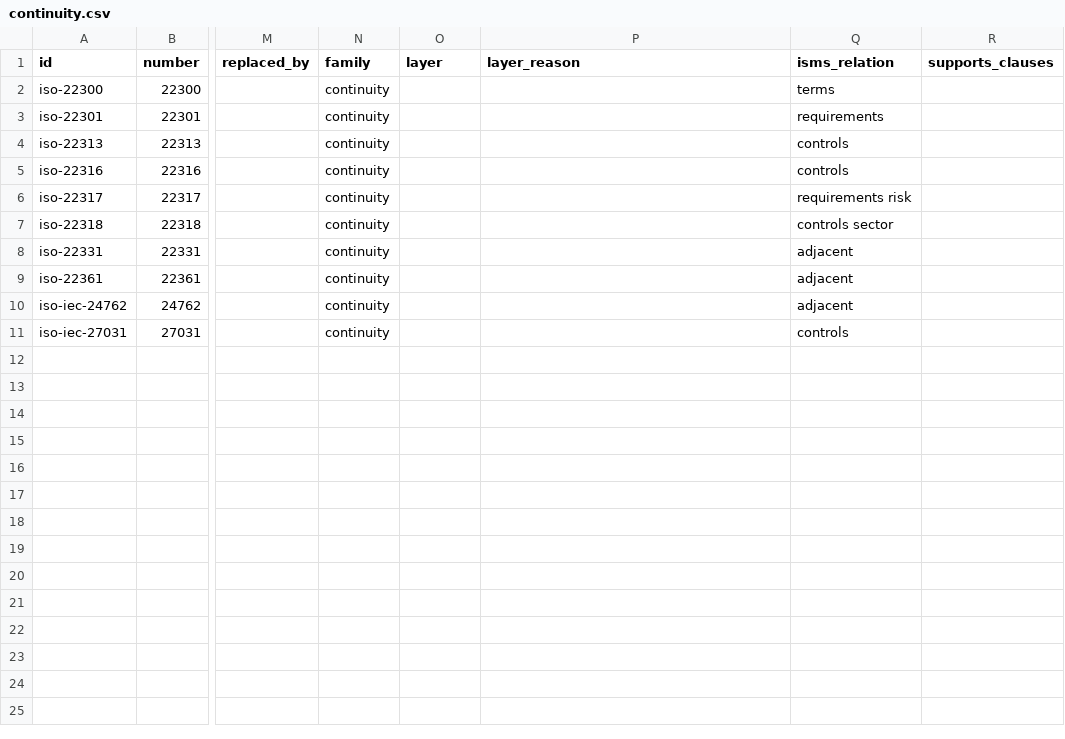
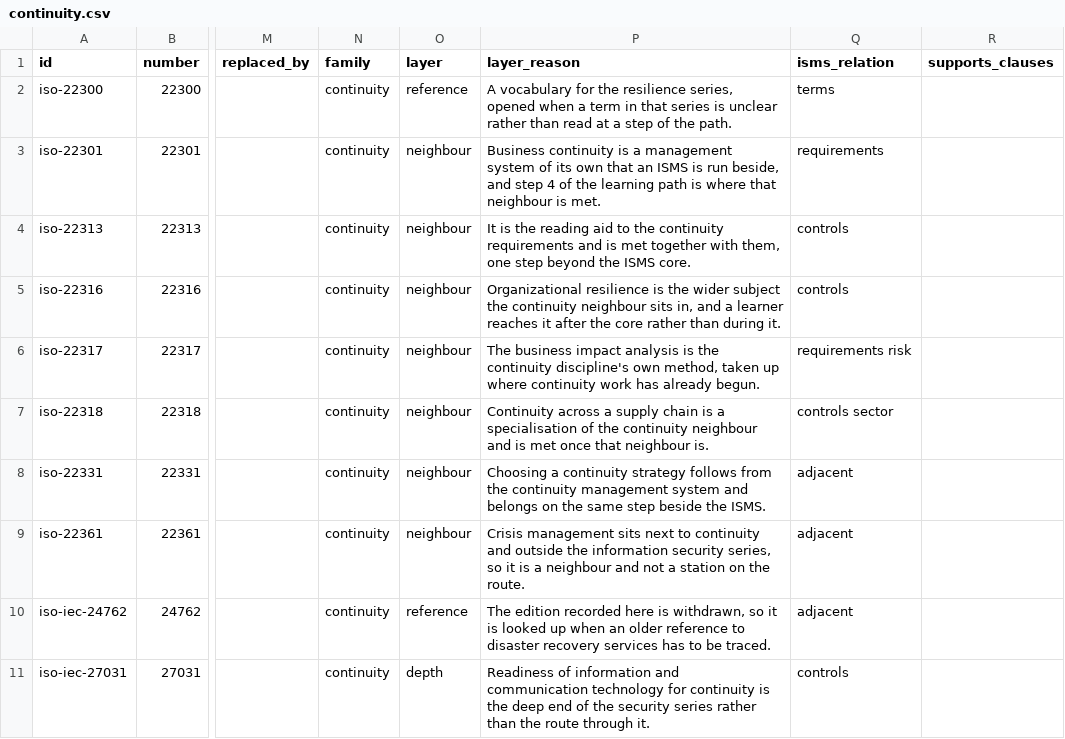
Before and after one commit to iderex/iso27000-isms, a CSV file: catalog/entries/continuity.csv, drawn as a sheet; only a part is shown, gaps mark what is left out; the diff names each change by its address in the sheet, - before the commit and + after, or states it on an @@ line.

```diff
--- a/catalog/entries/continuity.csv
+++ b/catalog/entries/continuity.csv
-O2 (layer): (empty)
+O2 (layer): reference
-P2 (layer_reason): (empty)
+P2 (layer_reason): A vocabulary for the resilience series, opened when a term in that series is unclear rather than read at a step of the path.
-O3:O9 (layer): (empty)
+O3:O9 (layer): neighbour
-P3 (layer_reason): (empty)
+P3 (layer_reason): Business continuity is a management system of its own that an ISMS is run beside, and step 4 of the learning path is where that neighbour is met.
-P4 (layer_reason): (empty)
+P4 (layer_reason): It is the reading aid to the continuity requirements and is met together with them, one step beyond the ISMS core.
-P5 (layer_reason): (empty)
+P5 (layer_reason): Organizational resilience is the wider subject the continuity neighbour sits in, and a learner reaches it after the core rather than during it.
-P6 (layer_reason): (empty)
+P6 (layer_reason): The business impact analysis is the continuity discipline's own method, taken up where continuity work has already begun.
-P7 (layer_reason): (empty)
+P7 (layer_reason): Continuity across a supply chain is a specialisation of the continuity neighbour and is met once that neighbour is.
-P8 (layer_reason): (empty)
+P8 (layer_reason): Choosing a continuity strategy follows from the continuity management system and belongs on the same step beside the ISMS.
-P9 (layer_reason): (empty)
+P9 (layer_reason): Crisis management sits next to continuity and outside the information security series, so it is a neighbour and not a station on the route.
-O10 (layer): (empty)
+O10 (layer): reference
-P10 (layer_reason): (empty)
+P10 (layer_reason): The edition recorded here is withdrawn, so it is looked up when an older reference to disaster recovery services has to be traced.
-O11 (layer): (empty)
+O11 (layer): depth
-P11 (layer_reason): (empty)
+P11 (layer_reason): Readiness of information and communication technology for continuity is the deep end of the security series rather than the route through it.
```
Also changed, not shown: catalog/entries/cryptography.csv, catalog/entries/evaluation-certification.csv, 7 other files.
